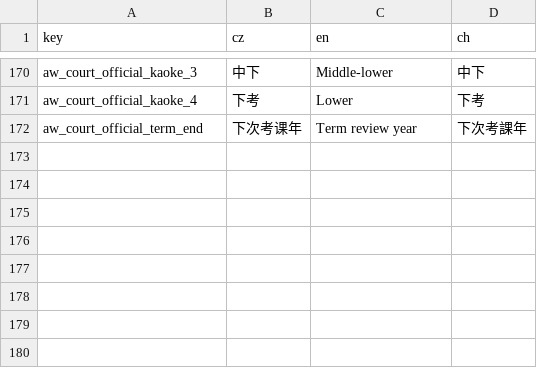
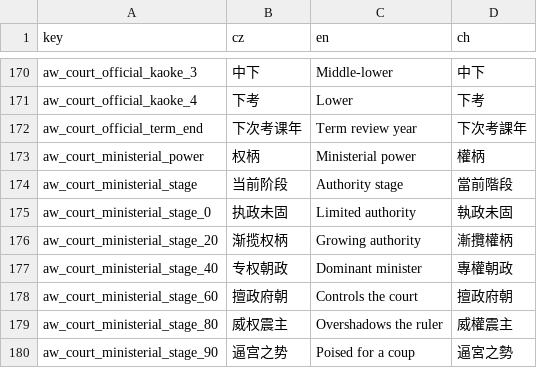
Before and after one commit to monpai-lover/AncientWarfare3.0, a CSV file: Locales/aw3_court.csv, drawn as a sheet; only a part is shown, gaps mark what is left out; the diff names each change by its address in the sheet, - before the commit and + after, or states it on an @@ line.

Commit message:
feat: add ministerial power and palace coups

```diff
--- a/Locales/aw3_court.csv
+++ b/Locales/aw3_court.csv
+row 173: aw_court_ministerial_power | 权柄 | Ministerial power | 權柄
+row 174: aw_court_ministerial_stage | 当前阶段 | Authority stage | 當前階段
+row 175: aw_court_ministerial_stage_0 | 执政未固 | Limited authority | 執政未固
+row 176: aw_court_ministerial_stage_20 | 渐揽权柄 | Growing authority | 漸攬權柄
+row 177: aw_court_ministerial_stage_40 | 专权朝政 | Dominant minister | 專權朝政
+row 178: aw_court_ministerial_stage_60 | 擅政府朝 | Controls the court | 擅政府朝
+row 179: aw_court_ministerial_stage_80 | 威权震主 | Overshadows the ruler | 威權震主
+row 180: aw_court_ministerial_stage_90 | 逼宫之势 | Poised for a coup | 逼宮之勢
```
Also changed, not shown: 10 other files.
